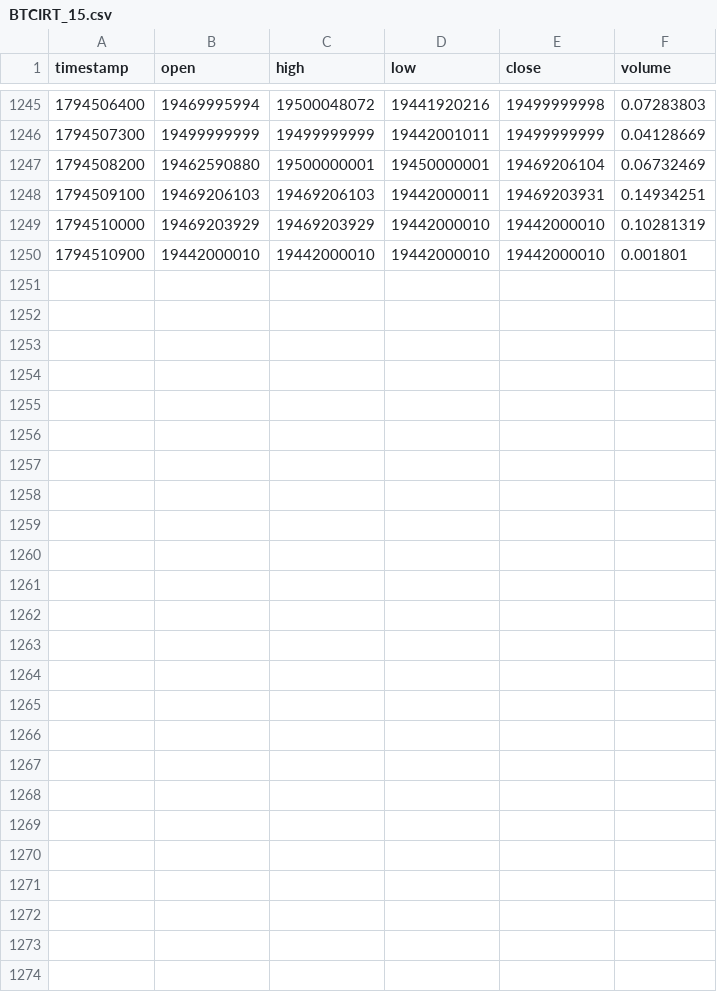
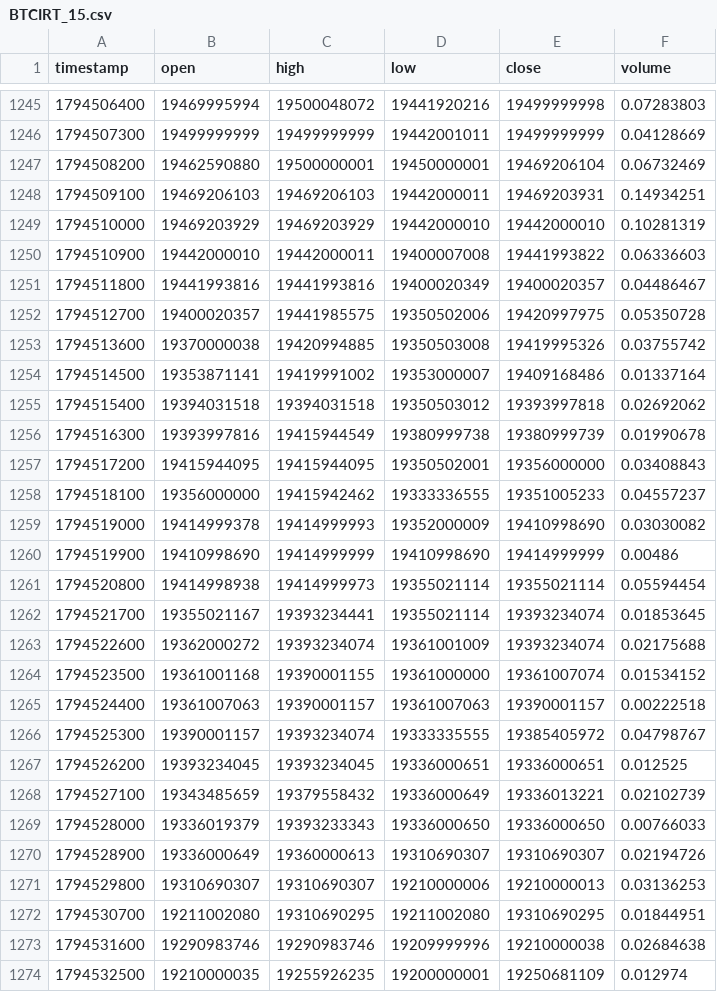
Before and after one commit to raminyaghubi1402-gif/mobile-, a CSV file: data/history/BTCIRT_15.csv, drawn as a sheet; only a part is shown, gaps mark what is left out; the diff covers the shown part only.

```diff
--- a/data/history/BTCIRT_15.csv
+++ b/data/history/BTCIRT_15.csv
@@ -1249,2 +1249,26 @@ timestamp,open,high,low,close,volume
 1794510000,19469203929,19469203929,19442000010,19442000010,0.10281319
-1794510900,19442000010,19442000010,19442000010,19442000010,0.001801
+1794510900,19442000010,19442000011,19400007008,19441993822,0.06336603
+1794511800,19441993816,19441993816,19400020349,19400020357,0.04486467
+1794512700,19400020357,19441985575,19350502006,19420997975,0.05350728
+1794513600,19370000038,19420994885,19350503008,19419995326,0.03755742
+1794514500,19353871141,19419991002,19353000007,19409168486,0.01337164
+1794515400,19394031518,19394031518,19350503012,19393997818,0.02692062
+1794516300,19393997816,19415944549,19380999738,19380999739,0.01990678
+1794517200,19415944095,19415944095,19350502001,19356000000,0.03408843
+1794518100,19356000000,19415942462,19333336555,19351005233,0.04557237
+1794519000,19414999378,19414999993,19352000009,19410998690,0.03030082
+1794519900,19410998690,19414999999,19410998690,19414999999,0.00486
+1794520800,19414998938,19414999973,19355021114,19355021114,0.05594454
+1794521700,19355021167,19393234441,19355021114,19393234074,0.01853645
+1794522600,19362000272,19393234074,19361001009,19393234074,0.02175688
+1794523500,19361001168,19390001155,19361000000,19361007074,0.01534152
+1794524400,19361007063,19390001157,19361007063,19390001157,0.00222518
+1794525300,19390001157,19393234074,19333335555,19385405972,0.04798767
+1794526200,19393234045,19393234045,19336000651,19336000651,0.012525
+1794527100,19343485659,19379558432,19336000649,19336013221,0.02102739
+1794528000,19336019379,19393233343,19336000650,19336000650,0.00766033
+1794528900,19336000649,19360000613,19310690307,19310690307,0.02194726
+1794529800,19310690307,19310690307,19210000006,19210000013,0.03136253
+1794530700,19211002080,19310690295,19211002080,19310690295,0.01844951
+1794531600,19290983746,19290983746,19209999996,19210000038,0.02684638
+1794532500,19210000035,19255926235,19200000001,19250681109,0.012974
```
Also changed, not shown: 3 edited cells elsewhere in this file, data/history/BTCIRT_5.csv, data/history/BTCIRT_60.csv, 7 other files.
